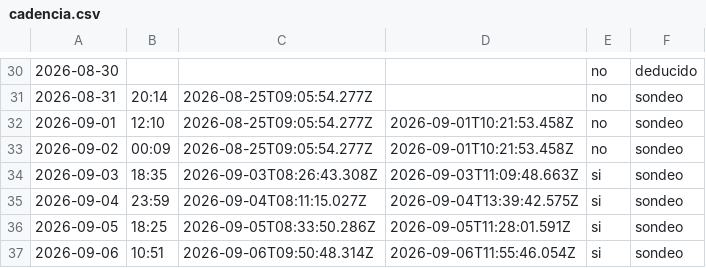
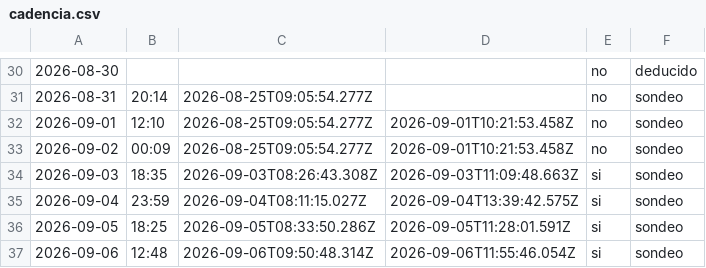
Before and after one commit to cristian23cor/secop-analytics-platform, a CSV file: exploration/cadencia.csv, drawn as a sheet; only a part is shown, gaps mark what is left out; the diff names each change by its address in the sheet, - before the commit and + after, or states it on an @@ line.

```diff
--- a/exploration/cadencia.csv
+++ b/exploration/cadencia.csv
-B37: 10:51
+B37: 12:48
```
